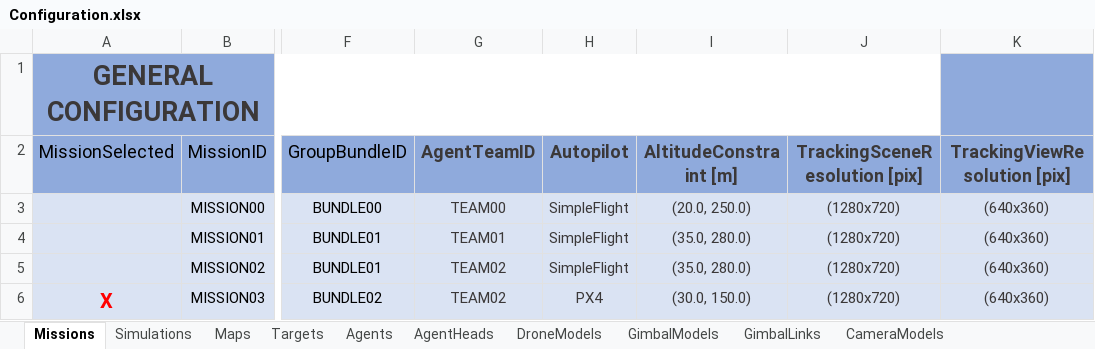
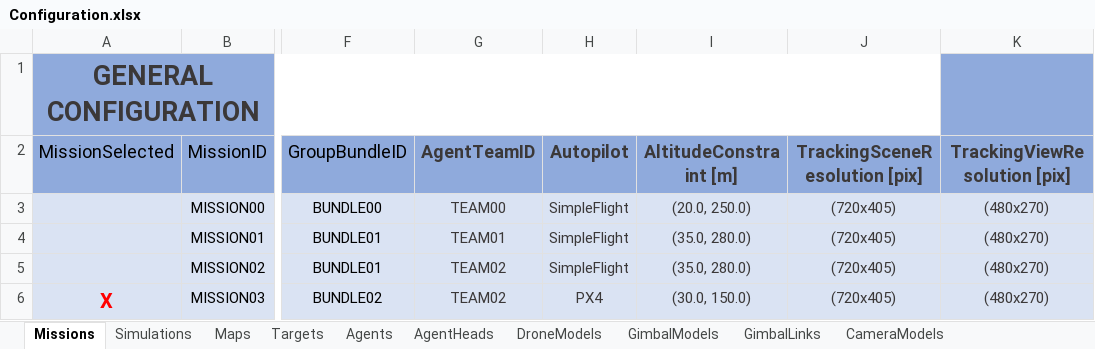
Before and after one commit to JoseLopez36/FlyChams-ROS2-v1.4.0, an Excel workbook: config/Configuration.xlsx, sheet Missions, drawn as a sheet; only a part is shown, gaps mark what is left out; values as stored, in another font and other column widths than the file's, no borders; table styles not drawn; the diff names each change by its address in the sheet, - before the commit and + after, or states it on an @@ line.

Commit message:
Adjust config for better tracking performance

```diff
--- a/config/Configuration.xlsx (sheet Missions)
+++ b/config/Configuration.xlsx (sheet Missions)
-J3:J6 (TrackingSceneResolution [pix]): (1280x720)
+J3:J6 (TrackingSceneResolution [pix]): (720x405)
-K3:K6 (TrackingViewResolution [pix]): (640x360)
+K3:K6 (TrackingViewResolution [pix]): (480x270)
```
Also changed, not shown: sheet CameraModels, sheet Simulations, 18 other files.
